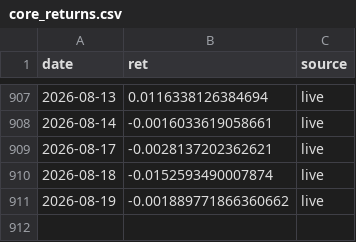
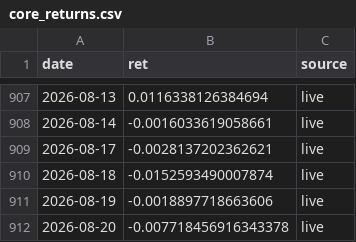
Before and after one commit to shaqebadi/fortress-dashboard, a CSV file: data/core_returns.csv, drawn as a sheet; only a part is shown, gaps mark what is left out.

```diff
--- a/data/core_returns.csv
+++ b/data/core_returns.csv
@@ -910,2 +910,3 @@ date,ret,source
 2026-08-18,-0.0152593490007874,live
-2026-08-19,-0.001889771866360662,live
+2026-08-19,-0.0018897718663606,live
+2026-08-20,-0.007718456916343378,live
```
Also changed, not shown: data/paper_track.csv, 3 other files.
